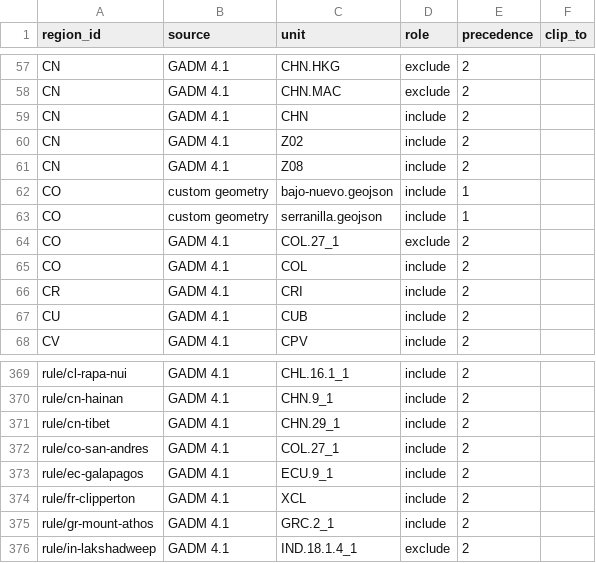
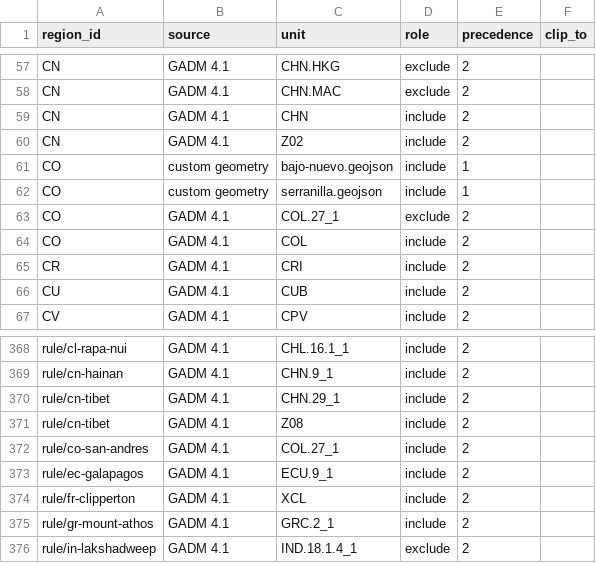
Before and after one commit to uncovering-world/travel-regions-extraction, a CSV file: experiments/release-draft/release/membership.csv, drawn as a sheet; only a part is shown, gaps mark what is left out.

```diff
--- a/experiments/release-draft/release/membership.csv
+++ b/experiments/release-draft/release/membership.csv
@@ -60,3 +60,2 @@ CN,GADM 4.1,CHN,include,2,
 CN,GADM 4.1,Z02,include,2,
-CN,GADM 4.1,Z08,include,2,
 CO,custom geometry,bajo-nuevo.geojson,include,1,
@@ -371,2 +370,3 @@ rule/cn-hainan,GADM 4.1,CHN.9_1,include,2,
 rule/cn-tibet,GADM 4.1,CHN.29_1,include,2,
+rule/cn-tibet,GADM 4.1,Z08,include,2,
 rule/co-san-andres,GADM 4.1,COL.27_1,include,2,
```
Also changed, not shown: experiments/release-draft/inputs/gadm_leftovers.csv, 2 other files.
